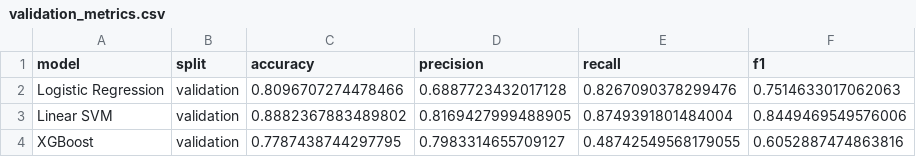
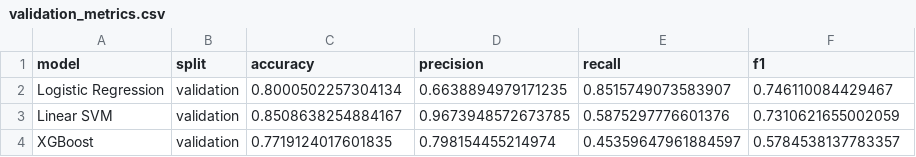
Before and after one commit to Shriyans007/COS30049---Computing-Technology, a CSV file: outputs/classification/validation_metrics.csv, drawn as a sheet.

Commit message:
save classifiers trained on corrected datasets

```diff
--- a/outputs/classification/validation_metrics.csv
+++ b/outputs/classification/validation_metrics.csv
@@ -1,4 +1,4 @@
 model,split,accuracy,precision,recall,f1
-Logistic Regression,validation,0.8096707274478466,0.6887723432017128,0.8267090378299476,0.7514633017062063
-Linear SVM,validation,0.8882367883489802,0.8169427999488905,0.8749391801484004,0.8449469549576006
-XGBoost,validation,0.7787438744297795,0.7983314655709127,0.48742549568179055,0.6052887474863816
+Logistic Regression,validation,0.8000502257304134,0.6638894979171235,0.8515749073583907,0.746110084429467
+Linear SVM,validation,0.8508638254884167,0.9673948572673785,0.5875297776601376,0.7310621655002059
+XGBoost,validation,0.7719124017601835,0.798154455214974,0.45359647961884597,0.5784538137783357
```
Also changed, not shown: outputs/classification/model_comparison.csv, outputs/document_classification/model_comparison.csv, 6 other files.
